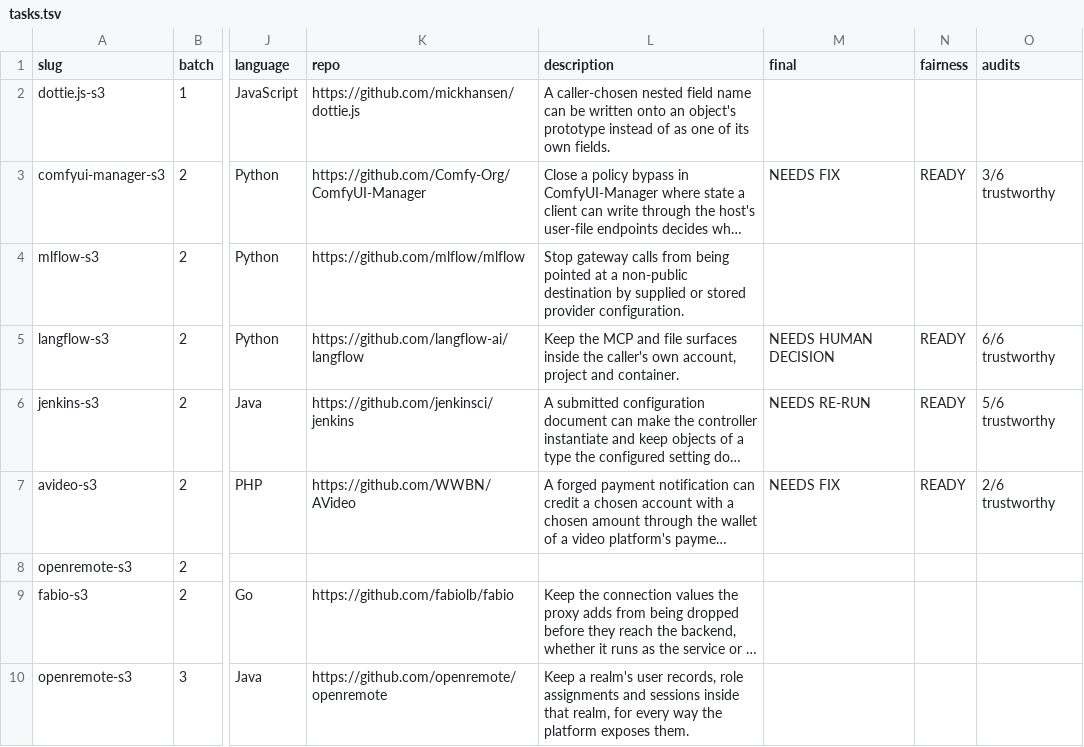
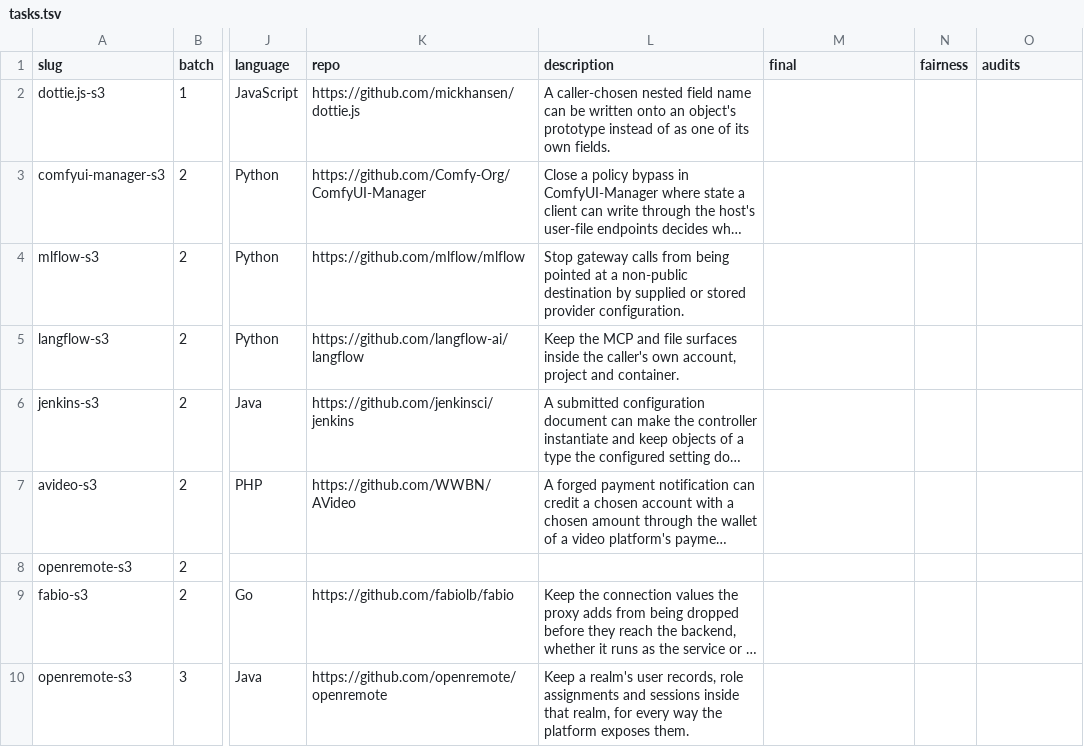
Before and after one commit to sherazrazadev/swe-benching, a TSV file: reports/actions/tasks.tsv, drawn as a sheet; only a part is shown, gaps mark what is left out; long unchanged cells end in …; the diff names each change by its address in the sheet, - before the commit and + after, or states it on an @@ line.

Commit message:
Actions reports: record only final ACCEPTED / REJECTED; tasks still in audits/fairness/re-run/fix show as in final checks

```diff
--- a/reports/actions/tasks.tsv
+++ b/reports/actions/tasks.tsv
-M3 (final): NEEDS FIX
+M3 (final): (empty)
-N3 (fairness): READY
+N3 (fairness): (empty)
-O3 (audits): 3/6 trustworthy
+O3 (audits): (empty)
-M5 (final): NEEDS HUMAN DECISION
+M5 (final): (empty)
-N5:N7 (fairness): READY
+N5:N7 (fairness): (empty)
-O5 (audits): 6/6 trustworthy
+O5 (audits): (empty)
-M6 (final): NEEDS RE-RUN
+M6 (final): (empty)
-O6 (audits): 5/6 trustworthy
+O6 (audits): (empty)
-M7 (final): NEEDS FIX
+M7 (final): (empty)
-O7 (audits): 2/6 trustworthy
+O7 (audits): (empty)
```
Also changed, not shown: 15 other files.
